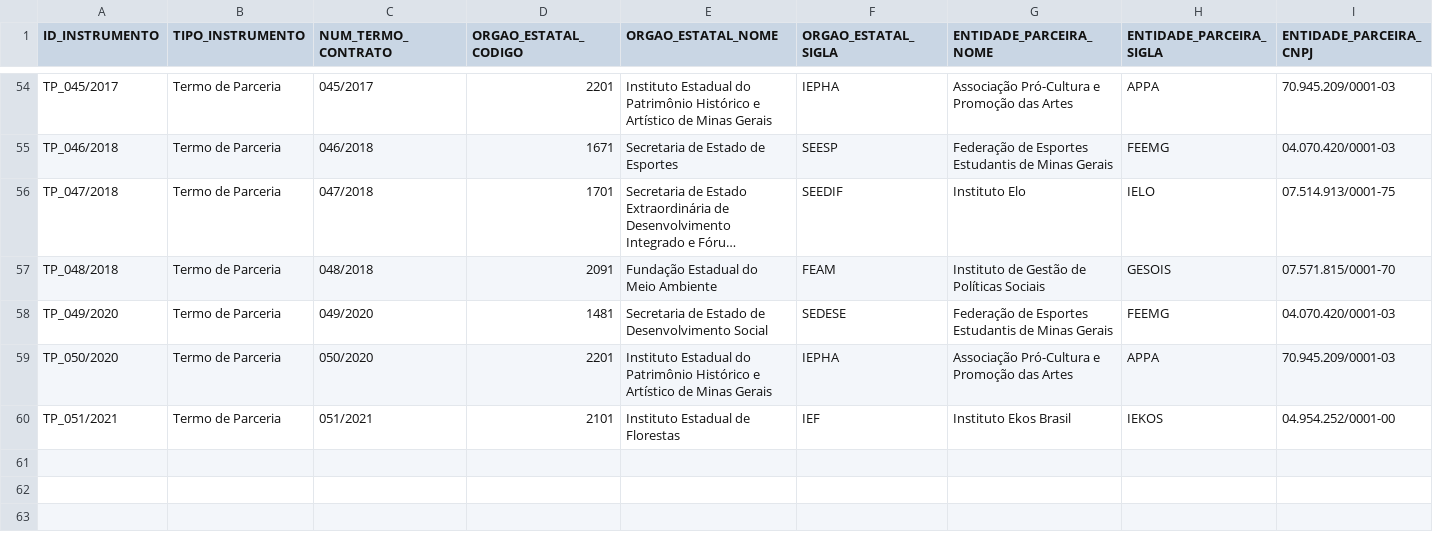
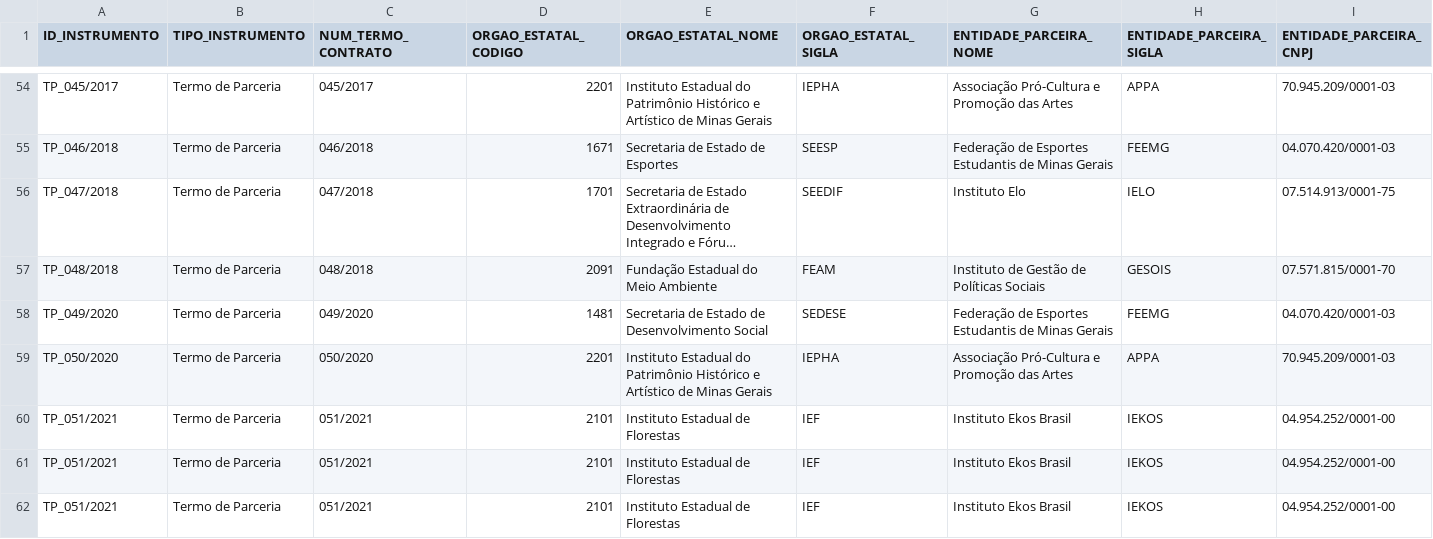
Before and after one commit to roll/termos-parceria-contratos-gestao, a CSV file: data/termos-parceria-contratos-gestao.csv, drawn as a sheet; only a part is shown, gaps mark what is left out; long unchanged cells end in …; rows hold the shown columns only; the diff names each change by its address in the sheet, - before the commit and + after, or states it on an @@ line.

Commit message:
Added en empty value

```diff
--- a/data/termos-parceria-contratos-gestao.csv
+++ b/data/termos-parceria-contratos-gestao.csv
+row 61: TP_051/2021 | Termo de Parceria | 051/2021 | 2101 | Instituto Estadual de Florestas | IEF | Instituto Ekos Brasil | IEKOS | 04.954.252/0001-00
+row 62: TP_051/2021 | Termo de Parceria | 051/2021 | 2101 | Instituto Estadual de Florestas | IEF | Instituto Ekos Brasil | IEKOS | 04.954.252/0001-00
```
